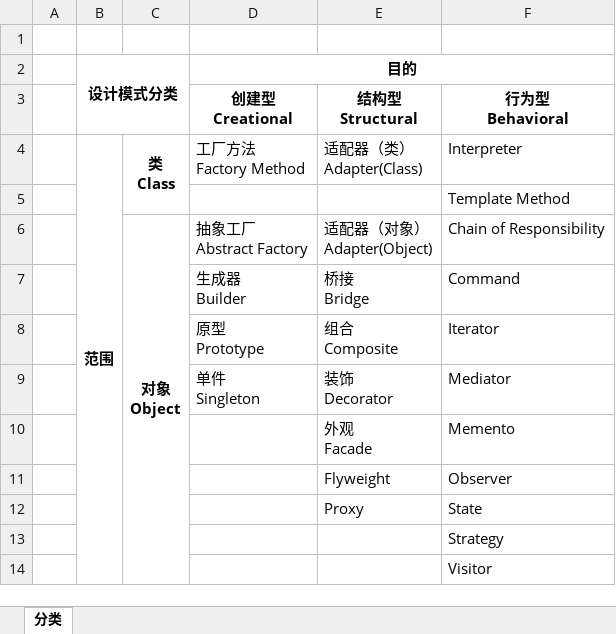
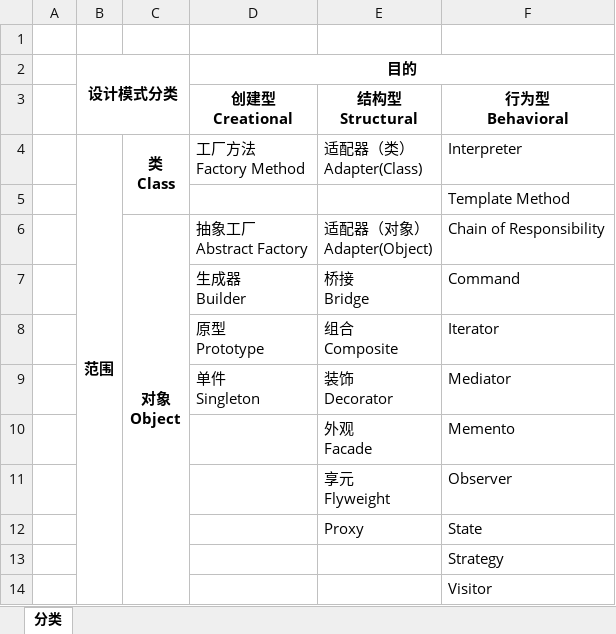
Before and after one commit to SunriseChen/DesignPatterns, an Excel workbook: 设计模式.xlsx, sheet 分类, drawn as a sheet; values as stored, in another font and other column widths than the file's, no borders; ↵ is a line break in a cell; the diff names each change by its address in the sheet, - before the commit and + after, or states it on an @@ line.

```diff
--- a/设计模式.xlsx (sheet 分类)
+++ b/设计模式.xlsx (sheet 分类)
-E11: Flyweight
+E11: 享元 ↵ Flyweight
```
Also changed, not shown: 1 other file.
